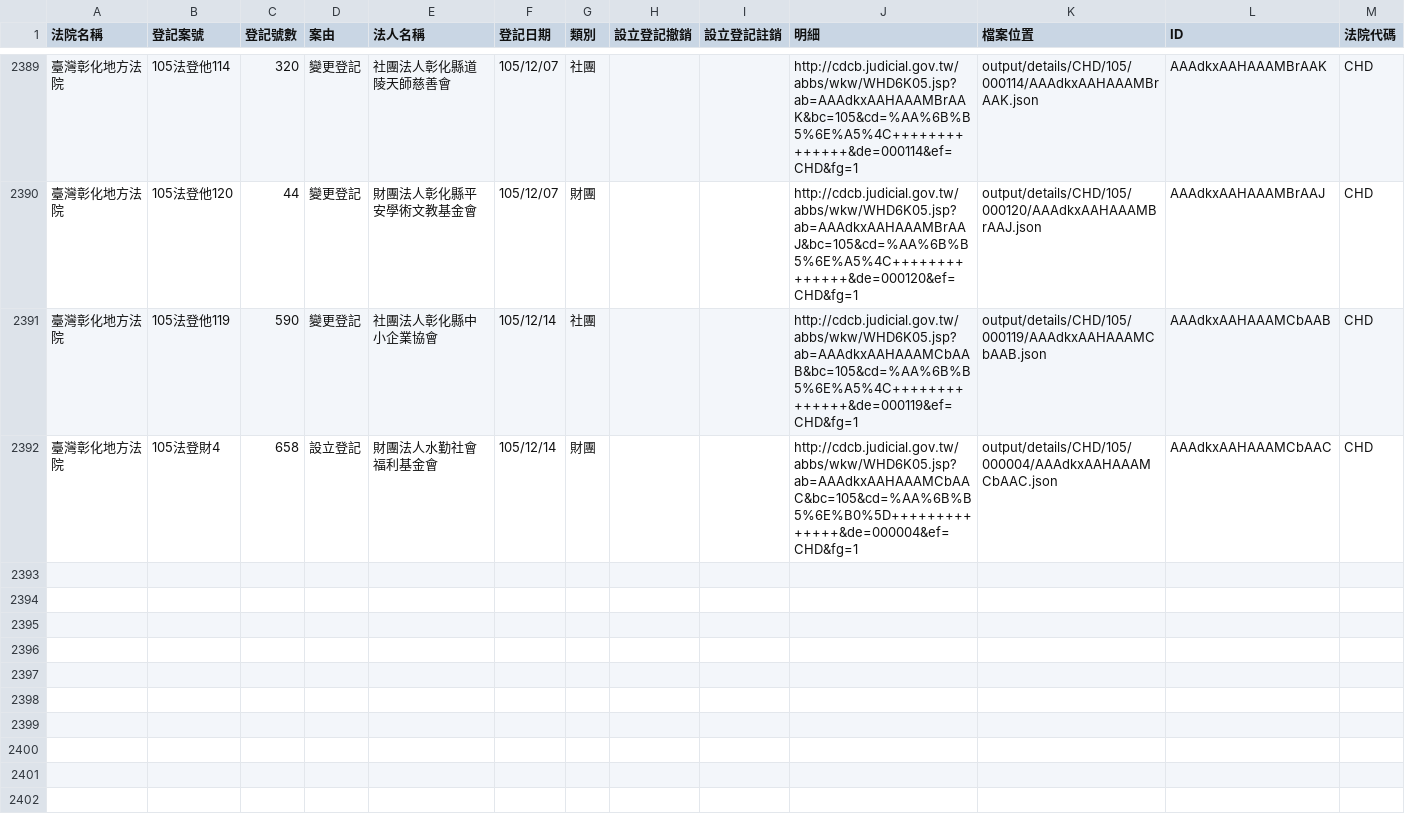
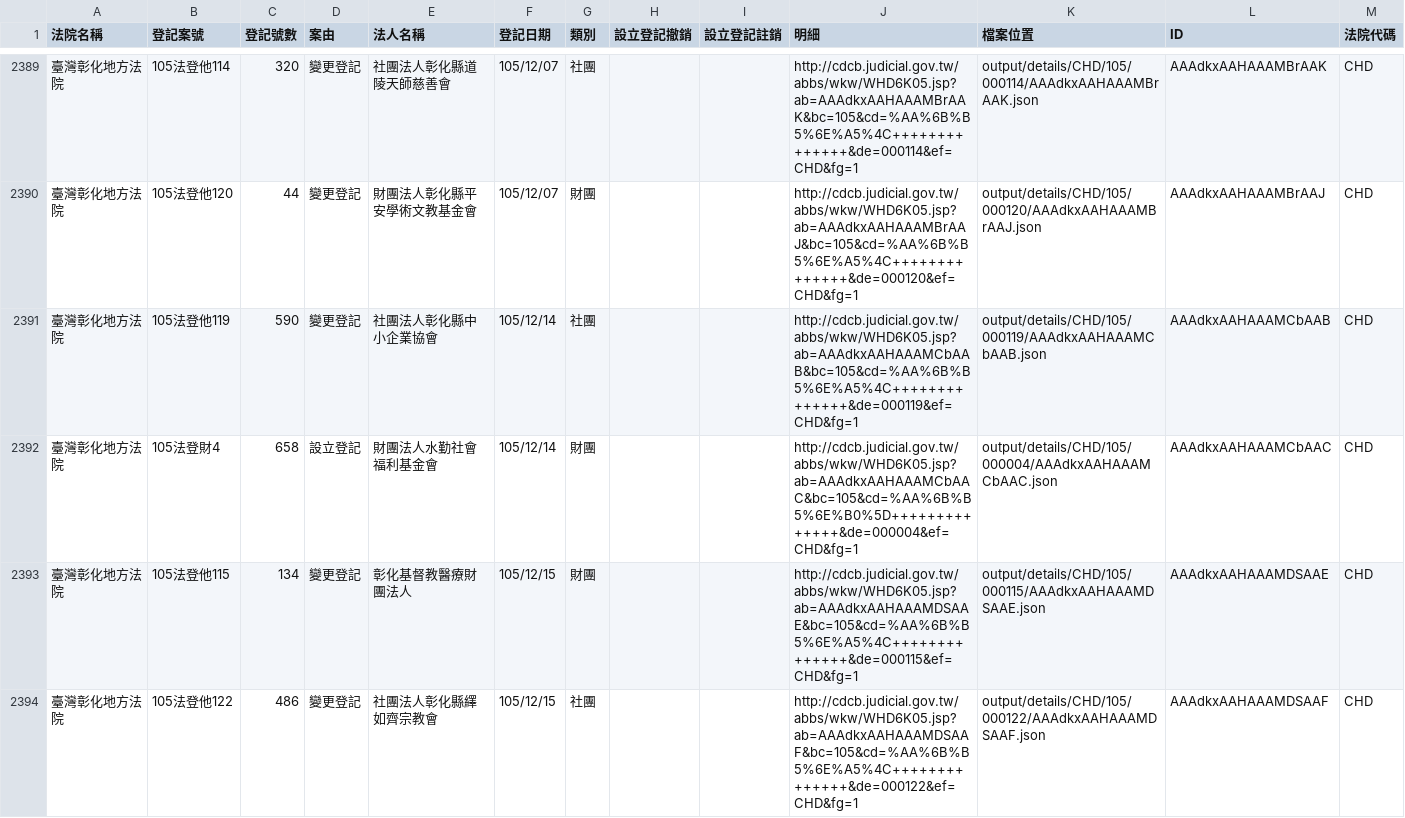
Before and after one commit to longhsiung/foundationtw, a CSV file: output/lists/CHD.csv, drawn as a sheet; only a part is shown, gaps mark what is left out; the diff names each change by its address in the sheet, - before the commit and + after, or states it on an @@ line.

Commit message:
update datasets @ 2016-12-17 02:00:01

```diff
--- a/output/lists/CHD.csv
+++ b/output/lists/CHD.csv
+row 2393: 臺灣彰化地方法院 | 105法登他115 | 134 | 變更登記 | 彰化基督教醫療財團法人 | 105/12/15 | 財團 |  |  | http://cdcb.judicial.gov.tw/abbs/wkw/WHD6K05.jsp?ab=AAAdkxAAHAAAMDSAAE&bc=105&cd=%AA%6B%B5%6E%A5%4C++++++++++++++&de=000115&ef=CHD&fg=1 | output/details/CHD/105/000115/AAAdkxAAHAAAMDSAAE.json | AAAdkxAAHAAAMDSAAE | CHD
+row 2394: 臺灣彰化地方法院 | 105法登他122 | 486 | 變更登記 | 社團法人彰化縣繹如齊宗教會 | 105/12/15 | 社團 |  |  | http://cdcb.judicial.gov.tw/abbs/wkw/WHD6K05.jsp?ab=AAAdkxAAHAAAMDSAAF&bc=105&cd=%AA%6B%B5%6E%A5%4C++++++++++++++&de=000122&ef=CHD&fg=1 | output/details/CHD/105/000122/AAAdkxAAHAAAMDSAAF.json | AAAdkxAAHAAAMDSAAF | CHD
```
Also changed, not shown: output/lists/CYD.csv, output/lists/MLD.csv, 27 other files.
